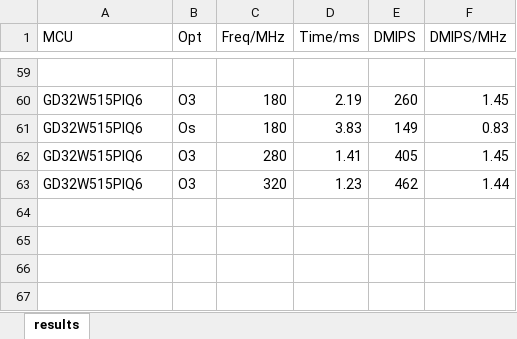
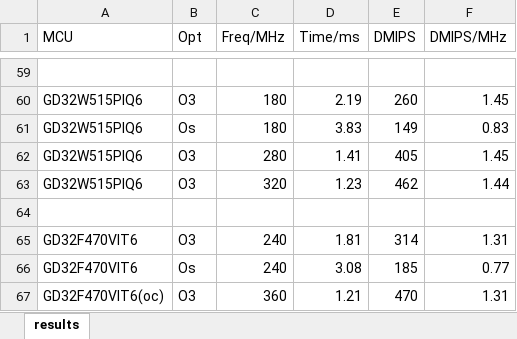
Before and after one commit to tomzbj/dhrystone_score, an Excel workbook: results.xlsx, sheet results, drawn as a sheet; only a part is shown, gaps mark what is left out; values as stored, in another font and other column widths than the file's, no borders; the diff names each change by its address in the sheet, - before the commit and + after, or states it on an @@ line.

```diff
--- a/results.xlsx (sheet results)
+++ b/results.xlsx (sheet results)
+row 64: (empty)
+row 65: GD32F470VIT6 | O3 | 240 | 1.81 | 314 | 1.31
+row 66: GD32F470VIT6 | Os | 240 | 3.08 | 185 | 0.77
+row 67: GD32F470VIT6(oc) | O3 | 360 | 1.21 | 470 | 1.31
```
Also changed, not shown: 2 other files.
